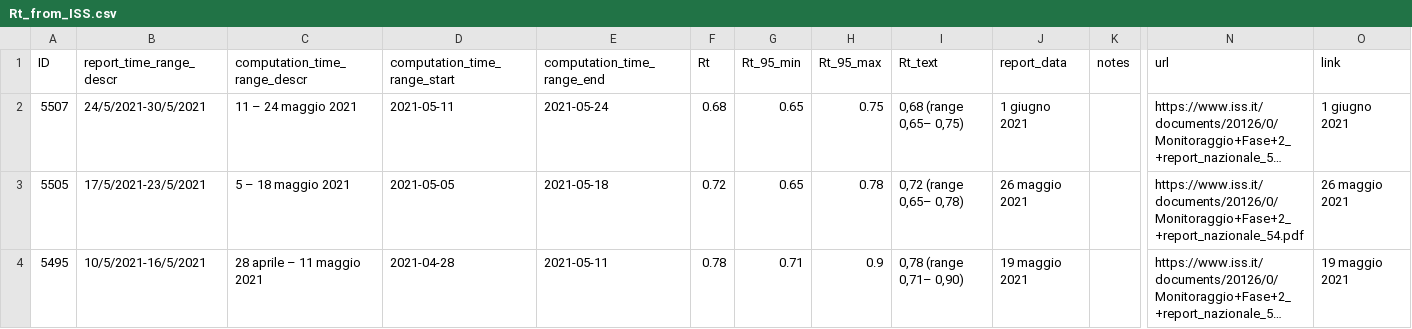
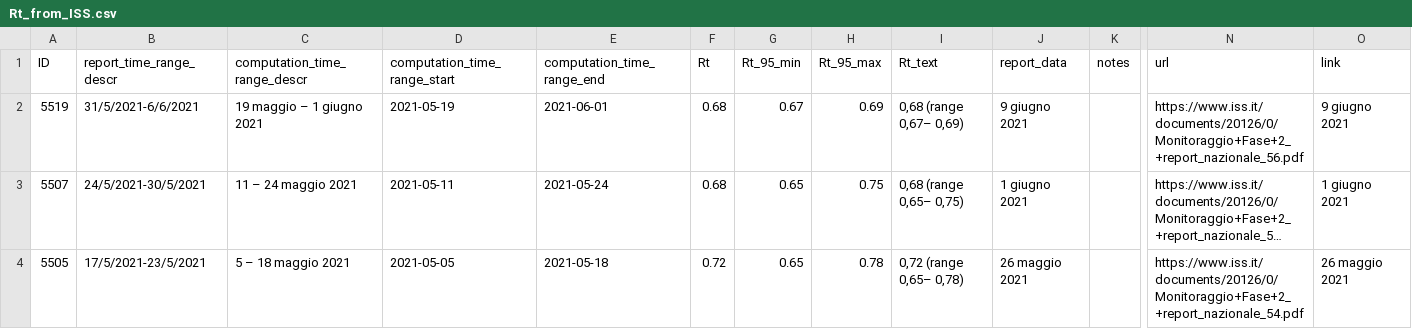
Before and after one commit to tomorrowdata/COVID-19, a CSV file: data/sources/Rt_from_ISS.csv, drawn as a sheet; only a part is shown, gaps mark what is left out; the shorter side is filled out with more unchanged rows; long unchanged cells end in …; rows hold the shown columns only; the diff names each change by its address in the sheet, - before the commit and + after, or states it on an @@ line.

```diff
--- a/data/sources/Rt_from_ISS.csv
+++ b/data/sources/Rt_from_ISS.csv
+row 2: 5519 | 31/5/2021-6/6/2021 | 19 maggio – 1 giugno 2021 | 2021-05-19 | 2021-06-01 | 0.68 | 0.67 | 0.69 | 0,68 (range 0,67– 0,69) | 9 giugno 2021 |  | https://www.iss.it/documents/20126/0/Monitoraggio+Fase+2_+report_nazionale_56.pdf | 9 giugno 2021
```
Also changed, not shown: data/sources/Rt_Piemonte_from_ISS.csv, data/sources/Rt_regions_avg14_from_ISS.csv, 1 other file.
